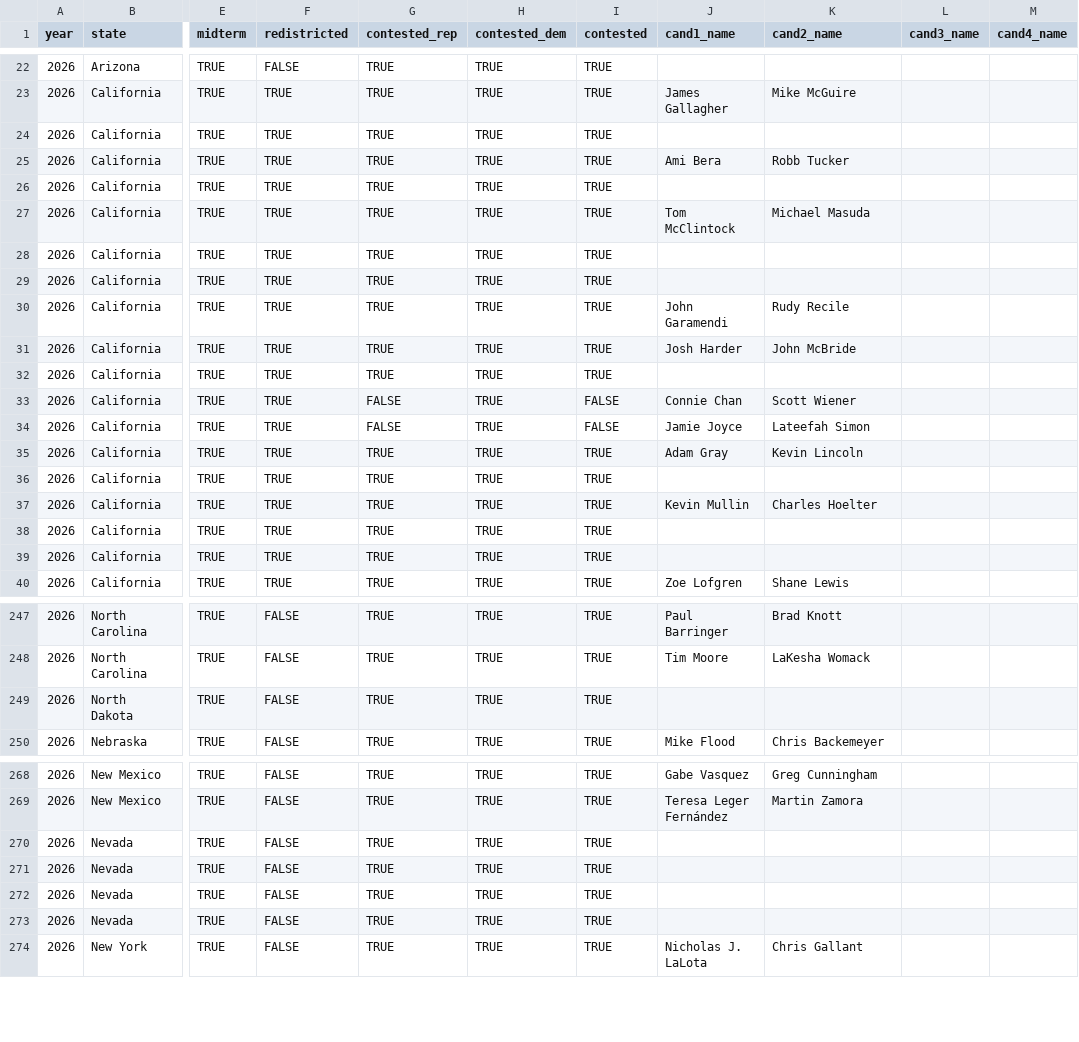
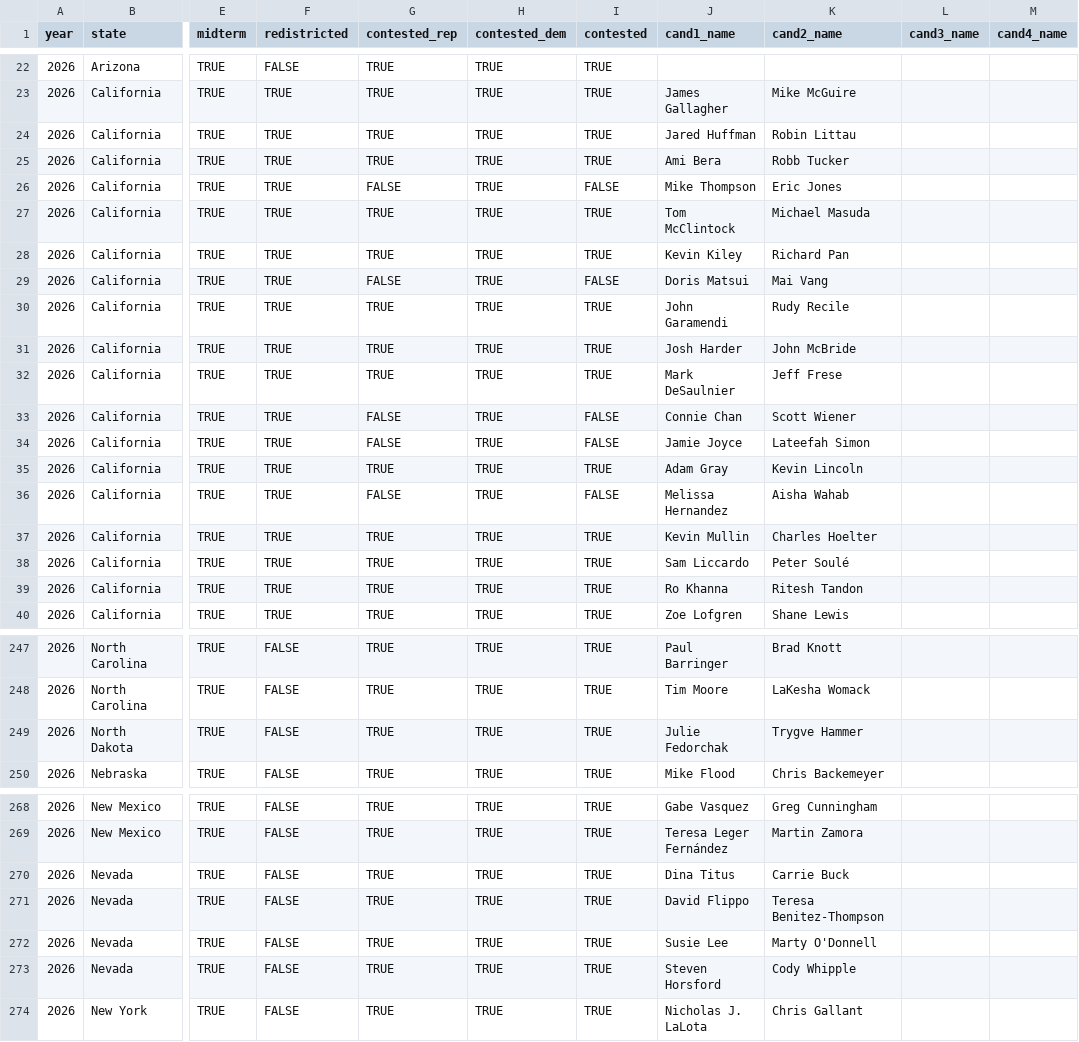
Before and after one commit to thisismactan/US-2026, a CSV file: data/district_data_2026.csv, drawn as a sheet; only a part is shown, gaps mark what is left out; the diff covers the shown part only; the diff names each change by its address in the sheet, - before the commit and + after, or states it on an @@ line.

```diff
--- a/data/district_data_2026.csv
+++ b/data/district_data_2026.csv
-J24 (cand1_name): (empty)
+J24 (cand1_name): Jared Huffman
-K24 (cand2_name): (empty)
+K24 (cand2_name): Robin Littau
-G26 (contested_rep): TRUE
+G26 (contested_rep): FALSE
-I26 (contested): TRUE
+I26 (contested): FALSE
-J26 (cand1_name): (empty)
+J26 (cand1_name): Mike Thompson
-K26 (cand2_name): (empty)
+K26 (cand2_name): Eric Jones
-J28 (cand1_name): (empty)
+J28 (cand1_name): Kevin Kiley
-K28 (cand2_name): (empty)
+K28 (cand2_name): Richard Pan
-G29 (contested_rep): TRUE
+G29 (contested_rep): FALSE
-I29 (contested): TRUE
+I29 (contested): FALSE
-J29 (cand1_name): (empty)
+J29 (cand1_name): Doris Matsui
-K29 (cand2_name): (empty)
+K29 (cand2_name): Mai Vang
-J32 (cand1_name): (empty)
+J32 (cand1_name): Mark DeSaulnier
-K32 (cand2_name): (empty)
+K32 (cand2_name): Jeff Frese
-G36 (contested_rep): TRUE
+G36 (contested_rep): FALSE
-I36 (contested): TRUE
+I36 (contested): FALSE
-J36 (cand1_name): (empty)
+J36 (cand1_name): Melissa Hernandez
-K36 (cand2_name): (empty)
+K36 (cand2_name): Aisha Wahab
-J38 (cand1_name): (empty)
+J38 (cand1_name): Sam Liccardo
-K38 (cand2_name): (empty)
+K38 (cand2_name): Peter Soulé
-J39 (cand1_name): (empty)
+J39 (cand1_name): Ro Khanna
-K39 (cand2_name): (empty)
+K39 (cand2_name): Ritesh Tandon
-J249 (cand1_name): (empty)
+J249 (cand1_name): Julie Fedorchak
-K249 (cand2_name): (empty)
+K249 (cand2_name): Trygve Hammer
-J270 (cand1_name): (empty)
+J270 (cand1_name): Dina Titus
-K270 (cand2_name): (empty)
+K270 (cand2_name): Carrie Buck
-J271 (cand1_name): (empty)
+J271 (cand1_name): David Flippo
-K271 (cand2_name): (empty)
+K271 (cand2_name): Teresa Benitez-Thompson
-J272 (cand1_name): (empty)
+J272 (cand1_name): Susie Lee
-K272 (cand2_name): (empty)
+K272 (cand2_name): Marty O'Donnell
-J273 (cand1_name): (empty)
+J273 (cand1_name): Steven Horsford
-K273 (cand2_name): (empty)
+K273 (cand2_name): Cody Whipple
```
Also changed, not shown: 51 edited cells elsewhere in this file, data/top_two_primary_results_2026.csv.
